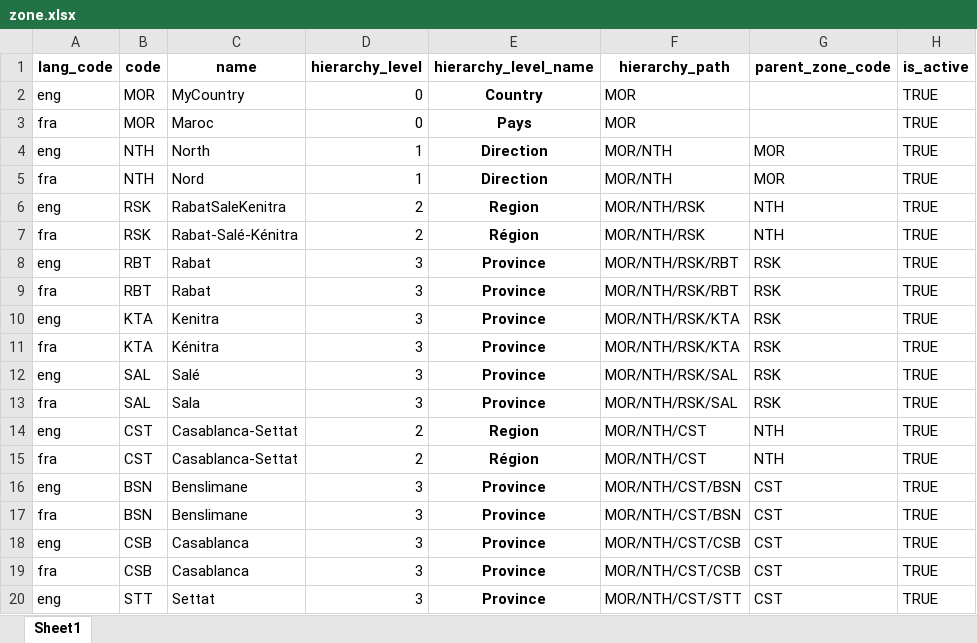
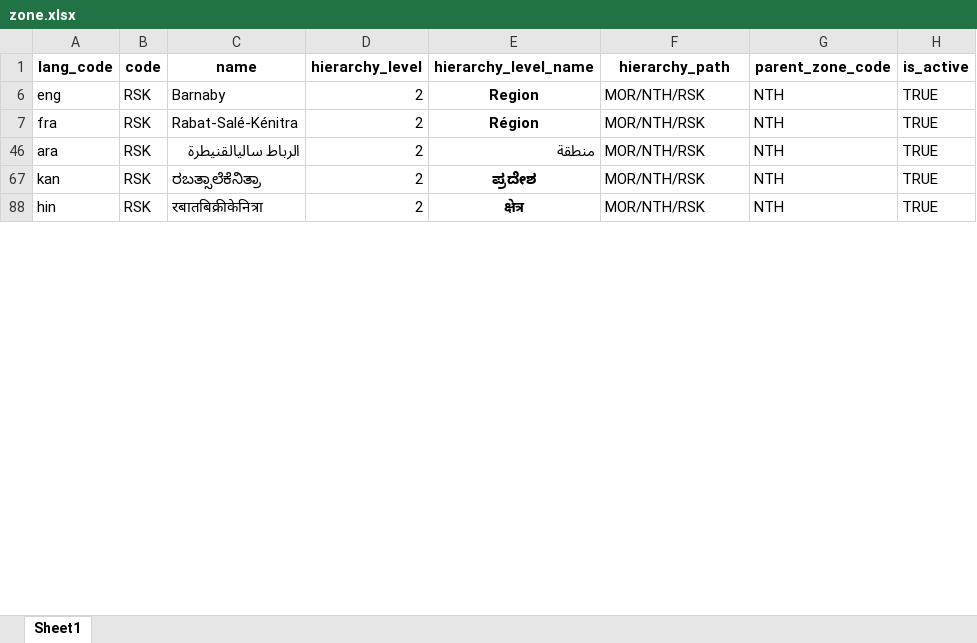
Before and after one commit to barnaby-twyford/mosip-data, an Excel workbook: mosip_master/xlsx/zone.xlsx, sheet Sheet1, drawn as a sheet; only a part is shown; the shorter side is filled out with more unchanged rows; values as stored, in another font and other column widths than the file's, no borders; the diff covers the shown part only; the diff names each change by its address in the sheet, - before the commit and + after, or states it on an @@ line.

```diff
--- a/mosip_master/xlsx/zone.xlsx (sheet Sheet1)
+++ b/mosip_master/xlsx/zone.xlsx (sheet Sheet1)
@@ row 2 hidden: eng | MOR | MyCountry | 0 | Country | MOR |  | TRUE @@
@@ row 3 hidden: fra | MOR | Maroc | 0 | Pays | MOR |  | TRUE @@
@@ row 4 hidden: eng | NTH | North | 1 | Direction | MOR/NTH | MOR | TRUE @@
@@ row 5 hidden: fra | NTH | Nord | 1 | Direction | MOR/NTH | MOR | TRUE @@
-C6 (name): RabatSaleKenitra
+C6 (name): Barnaby
@@ row 8 hidden: eng | RBT | Rabat | 3 | Province | MOR/NTH/RSK/RBT | RSK | TRUE @@
@@ row 9 hidden: fra | RBT | Rabat | 3 | Province | MOR/NTH/RSK/RBT | RSK | TRUE @@
@@ row 10 hidden: eng | KTA | Kenitra | 3 | Province | MOR/NTH/RSK/KTA | RSK | TRUE @@
@@ row 11 hidden: fra | KTA | Kénitra | 3 | Province | MOR/NTH/RSK/KTA | RSK | TRUE @@
@@ row 12 hidden: eng | SAL | Salé | 3 | Province | MOR/NTH/RSK/SAL | RSK | TRUE @@
@@ row 13 hidden: fra | SAL | Sala | 3 | Province | MOR/NTH/RSK/SAL | RSK | TRUE @@
@@ row 14 hidden: eng | CST | Casablanca-Settat | 2 | Region | MOR/NTH/CST | NTH | TRUE @@
@@ row 15 hidden: fra | CST | Casablanca-Settat | 2 | Région | MOR/NTH/CST | NTH | TRUE @@
@@ row 16 hidden: eng | BSN | Benslimane | 3 | Province | MOR/NTH/CST/BSN | CST | TRUE @@
@@ row 17 hidden: fra | BSN | Benslimane | 3 | Province | MOR/NTH/CST/BSN | CST | TRUE @@
@@ row 18 hidden: eng | CSB | Casablanca | 3 | Province | MOR/NTH/CST/CSB | CST | TRUE @@
@@ row 19 hidden: fra | CSB | Casablanca | 3 | Province | MOR/NTH/CST/CSB | CST | TRUE @@
@@ row 20 hidden: eng | STT | Settat | 3 | Province | MOR/NTH/CST/STT | CST | TRUE @@
```
Also changed, not shown: 124 hidden or unhidden rows elsewhere in this sheet, mosip_master/xlsx/location.xlsx, 2 other files.
